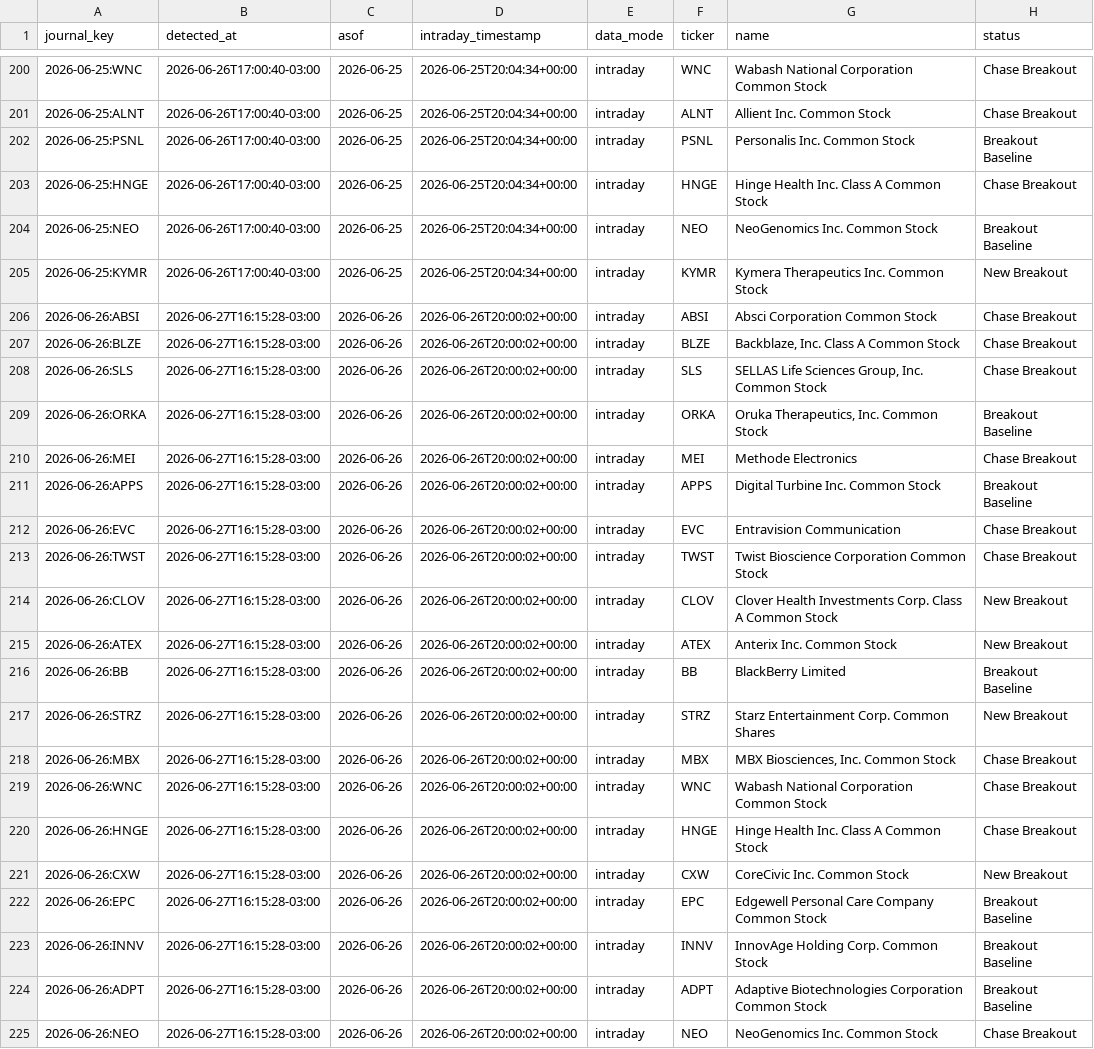
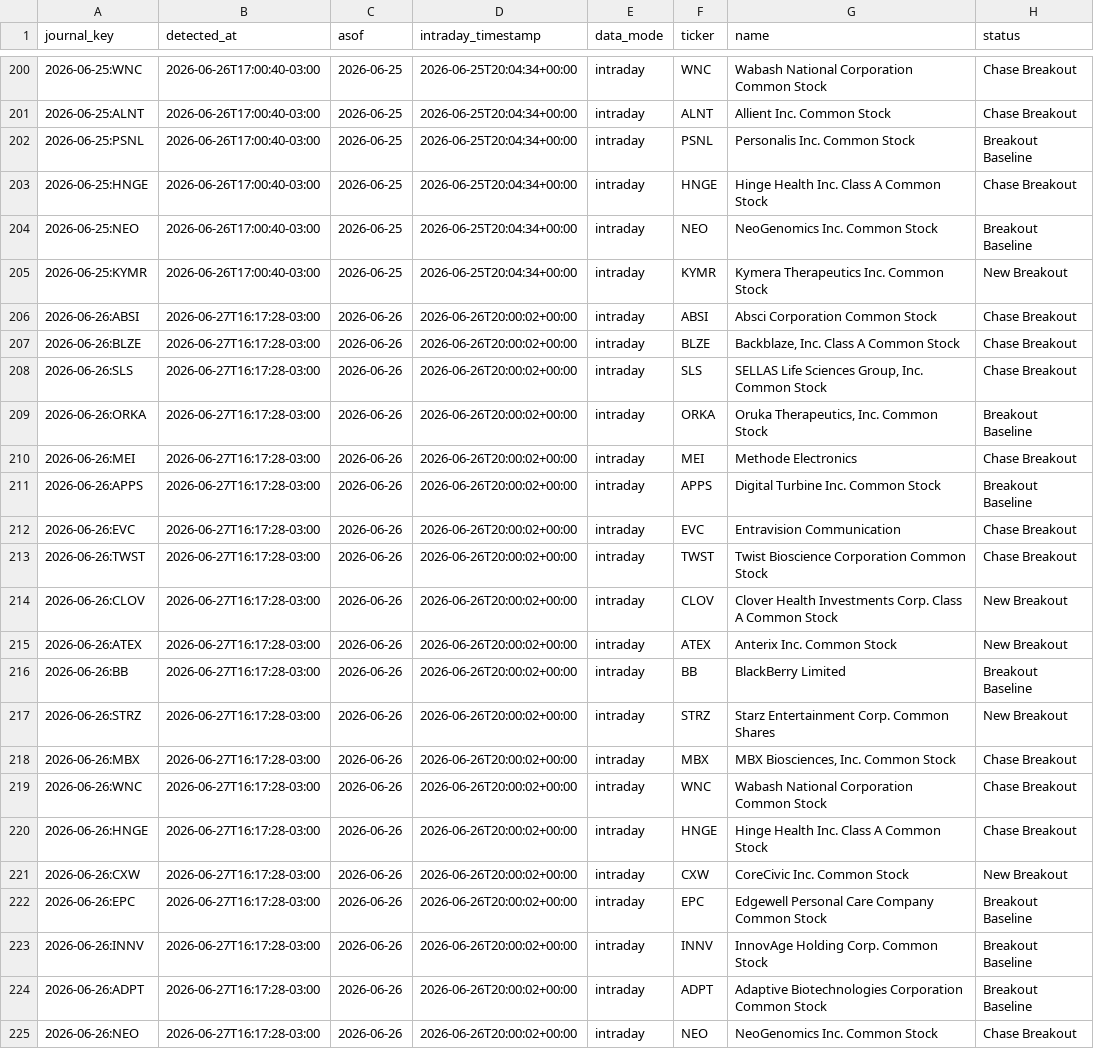
Before and after one commit to vmossini/radar-dashboard, a CSV file: signal_journal.csv, drawn as a sheet; only a part is shown, gaps mark what is left out; the diff names each change by its address in the sheet, - before the commit and + after, or states it on an @@ line.

```diff
--- a/signal_journal.csv
+++ b/signal_journal.csv
-B206:B225 (detected_at): 2026-06-27T16:15:28-03:00
+B206:B225 (detected_at): 2026-06-27T16:17:28-03:00
```
Also changed, not shown: 1 other file.
